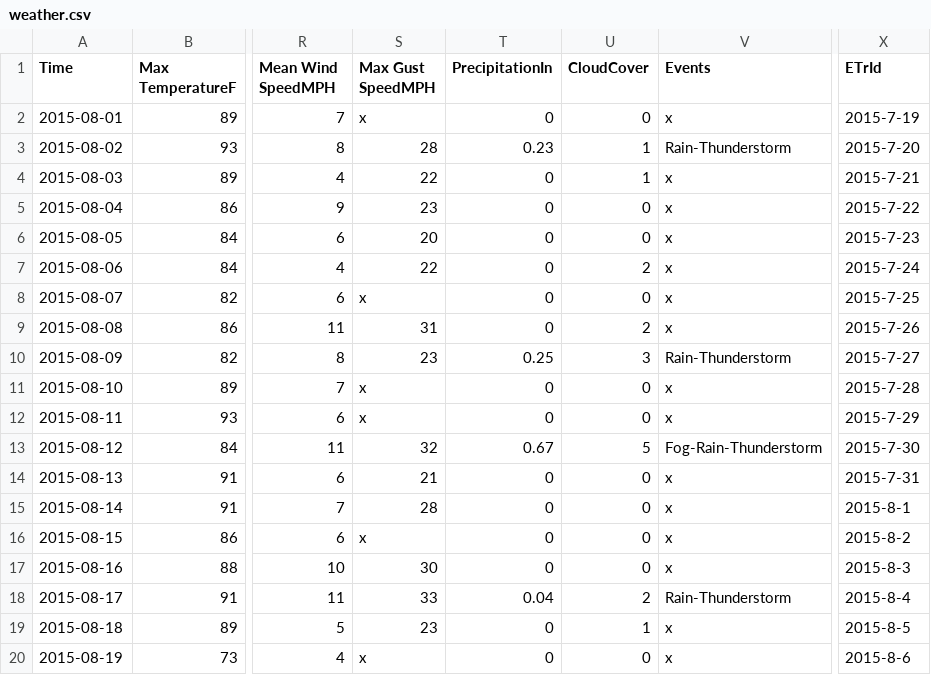
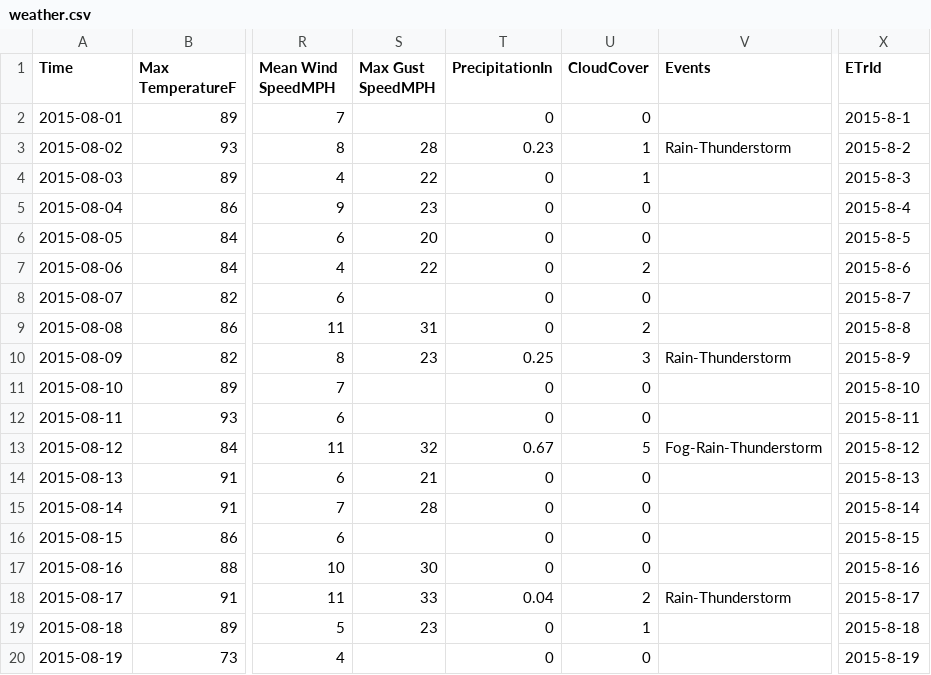
Before and after one commit to Nastel/jkool-client-java-api, a CSV file: jKoolJavaRestClients/src/resources/weather.csv, drawn as a sheet; only a part is shown, gaps mark what is left out; the diff names each change by its address in the sheet, - before the commit and + after, or states it on an @@ line.

```diff
--- a/jKoolJavaRestClients/src/resources/weather.csv
+++ b/jKoolJavaRestClients/src/resources/weather.csv
-S2 (Max Gust SpeedMPH): x
+S2 (Max Gust SpeedMPH): (empty)
-V2 (Events): x
+V2 (Events): (empty)
-X2 (ETrId): 2015-7-19
+X2 (ETrId): 2015-8-1
-X3 (ETrId): 2015-7-20
+X3 (ETrId): 2015-8-2
-V4:V9 (Events): x
+V4:V9 (Events): (empty)
-X4 (ETrId): 2015-7-21
+X4 (ETrId): 2015-8-3
-X5 (ETrId): 2015-7-22
+X5 (ETrId): 2015-8-4
-X6 (ETrId): 2015-7-23
+X6 (ETrId): 2015-8-5
-X7 (ETrId): 2015-7-24
+X7 (ETrId): 2015-8-6
-S8 (Max Gust SpeedMPH): x
+S8 (Max Gust SpeedMPH): (empty)
-X8 (ETrId): 2015-7-25
+X8 (ETrId): 2015-8-7
-X9 (ETrId): 2015-7-26
+X9 (ETrId): 2015-8-8
-X10 (ETrId): 2015-7-27
+X10 (ETrId): 2015-8-9
-S11:S12 (Max Gust SpeedMPH): x
+S11:S12 (Max Gust SpeedMPH): (empty)
-V11:V12 (Events): x
+V11:V12 (Events): (empty)
-X11 (ETrId): 2015-7-28
+X11 (ETrId): 2015-8-10
-X12 (ETrId): 2015-7-29
+X12 (ETrId): 2015-8-11
-X13 (ETrId): 2015-7-30
+X13 (ETrId): 2015-8-12
-V14:V17 (Events): x
+V14:V17 (Events): (empty)
-X14 (ETrId): 2015-7-31
+X14 (ETrId): 2015-8-13
-X15 (ETrId): 2015-8-1
+X15 (ETrId): 2015-8-14
-S16 (Max Gust SpeedMPH): x
+S16 (Max Gust SpeedMPH): (empty)
-X16 (ETrId): 2015-8-2
+X16 (ETrId): 2015-8-15
-X17 (ETrId): 2015-8-3
+X17 (ETrId): 2015-8-16
-X18 (ETrId): 2015-8-4
+X18 (ETrId): 2015-8-17
-V19:V20 (Events): x
+V19:V20 (Events): (empty)
-X19 (ETrId): 2015-8-5
+X19 (ETrId): 2015-8-18
-S20 (Max Gust SpeedMPH): x
+S20 (Max Gust SpeedMPH): (empty)
-X20 (ETrId): 2015-8-6
+X20 (ETrId): 2015-8-19
```
Also changed, not shown: 1 other file.
